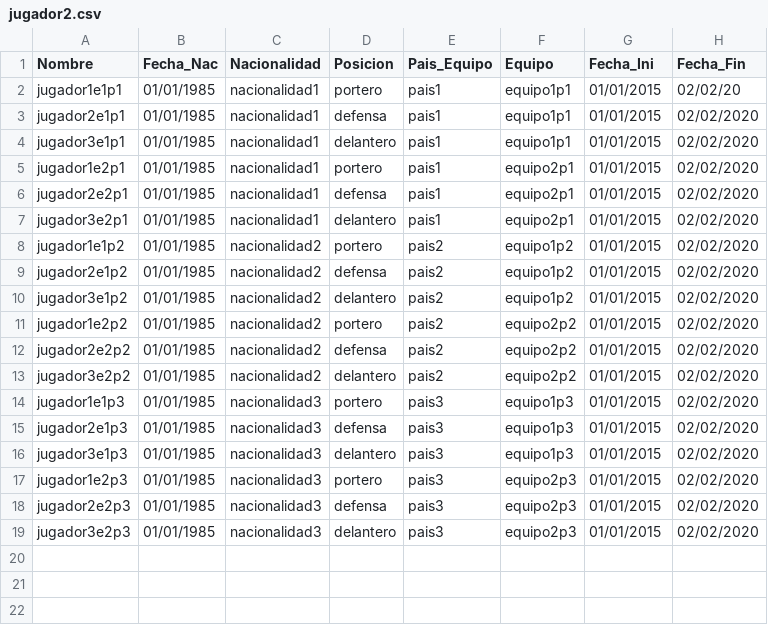
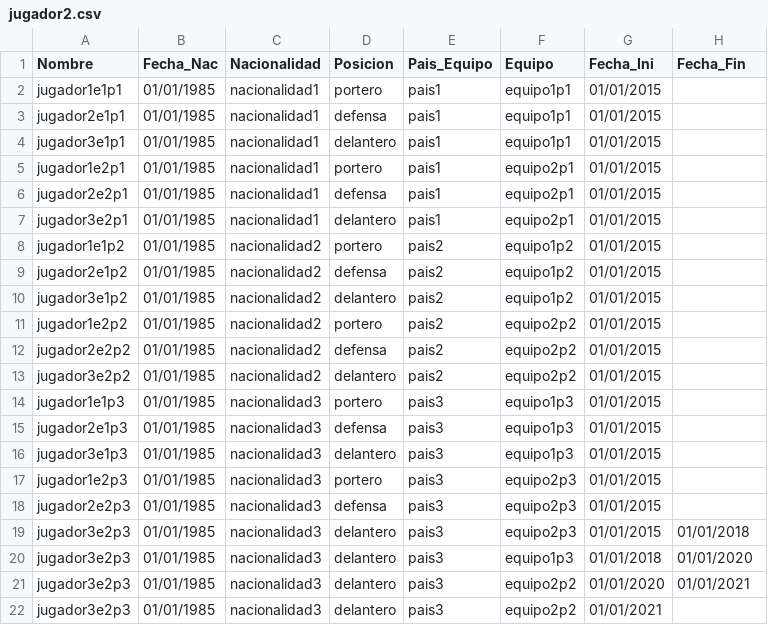
Before and after one commit to DouglasSochC/MIA_Proyecto2, a CSV file: backend/archivos_carga/jugador2.csv, drawn as a sheet.

Commit message:
Se ha realizado el modulo de transferencia de jugador

```diff
--- a/backend/archivos_carga/jugador2.csv
+++ b/backend/archivos_carga/jugador2.csv
@@ -1,19 +1,22 @@
 Nombre,Fecha_Nac,Nacionalidad,Posicion,Pais_Equipo,Equipo,Fecha_Ini,Fecha_Fin
-jugador1e1p1,01/01/1985,nacionalidad1,portero,pais1,equipo1p1,01/01/2015,02/02/20
-jugador2e1p1,01/01/1985,nacionalidad1,defensa,pais1,equipo1p1,01/01/2015,02/02/2020
-jugador3e1p1,01/01/1985,nacionalidad1,delantero,pais1,equipo1p1,01/01/2015,02/02/2020
-jugador1e2p1,01/01/1985,nacionalidad1,portero,pais1,equipo2p1,01/01/2015,02/02/2020
-jugador2e2p1,01/01/1985,nacionalidad1,defensa,pais1,equipo2p1,01/01/2015,02/02/2020
-jugador3e2p1,01/01/1985,nacionalidad1,delantero,pais1,equipo2p1,01/01/2015,02/02/2020
-jugador1e1p2,01/01/1985,nacionalidad2,portero,pais2,equipo1p2,01/01/2015,02/02/2020
-jugador2e1p2,01/01/1985,nacionalidad2,defensa,pais2,equipo1p2,01/01/2015,02/02/2020
-jugador3e1p2,01/01/1985,nacionalidad2,delantero,pais2,equipo1p2,01/01/2015,02/02/2020
-jugador1e2p2,01/01/1985,nacionalidad2,portero,pais2,equipo2p2,01/01/2015,02/02/2020
-jugador2e2p2,01/01/1985,nacionalidad2,defensa,pais2,equipo2p2,01/01/2015,02/02/2020
-jugador3e2p2,01/01/1985,nacionalidad2,delantero,pais2,equipo2p2,01/01/2015,02/02/2020
-jugador1e1p3,01/01/1985,nacionalidad3,portero,pais3,equipo1p3,01/01/2015,02/02/2020
-jugador2e1p3,01/01/1985,nacionalidad3,defensa,pais3,equipo1p3,01/01/2015,02/02/2020
-jugador3e1p3,01/01/1985,nacionalidad3,delantero,pais3,equipo1p3,01/01/2015,02/02/2020
-jugador1e2p3,01/01/1985,nacionalidad3,portero,pais3,equipo2p3,01/01/2015,02/02/2020
-jugador2e2p3,01/01/1985,nacionalidad3,defensa,pais3,equipo2p3,01/01/2015,02/02/2020
-jugador3e2p3,01/01/1985,nacionalidad3,delantero,pais3,equipo2p3,01/01/2015,02/02/2020
+jugador1e1p1,01/01/1985,nacionalidad1,portero,pais1,equipo1p1,01/01/2015,
+jugador2e1p1,01/01/1985,nacionalidad1,defensa,pais1,equipo1p1,01/01/2015,
+jugador3e1p1,01/01/1985,nacionalidad1,delantero,pais1,equipo1p1,01/01/2015,
+jugador1e2p1,01/01/1985,nacionalidad1,portero,pais1,equipo2p1,01/01/2015,
+jugador2e2p1,01/01/1985,nacionalidad1,defensa,pais1,equipo2p1,01/01/2015,
+jugador3e2p1,01/01/1985,nacionalidad1,delantero,pais1,equipo2p1,01/01/2015,
+jugador1e1p2,01/01/1985,nacionalidad2,portero,pais2,equipo1p2,01/01/2015,
+jugador2e1p2,01/01/1985,nacionalidad2,defensa,pais2,equipo1p2,01/01/2015,
+jugador3e1p2,01/01/1985,nacionalidad2,delantero,pais2,equipo1p2,01/01/2015,
+jugador1e2p2,01/01/1985,nacionalidad2,portero,pais2,equipo2p2,01/01/2015,
+jugador2e2p2,01/01/1985,nacionalidad2,defensa,pais2,equipo2p2,01/01/2015,
+jugador3e2p2,01/01/1985,nacionalidad2,delantero,pais2,equipo2p2,01/01/2015,
+jugador1e1p3,01/01/1985,nacionalidad3,portero,pais3,equipo1p3,01/01/2015,
+jugador2e1p3,01/01/1985,nacionalidad3,defensa,pais3,equipo1p3,01/01/2015,
+jugador3e1p3,01/01/1985,nacionalidad3,delantero,pais3,equipo1p3,01/01/2015,
+jugador1e2p3,01/01/1985,nacionalidad3,portero,pais3,equipo2p3,01/01/2015,
+jugador2e2p3,01/01/1985,nacionalidad3,defensa,pais3,equipo2p3,01/01/2015,
+jugador3e2p3,01/01/1985,nacionalidad3,delantero,pais3,equipo2p3,01/01/2015,01/01/2018
+jugador3e2p3,01/01/1985,nacionalidad3,delantero,pais3,equipo1p3,01/01/2018,01/01/2020
+jugador3e2p3,01/01/1985,nacionalidad3,delantero,pais3,equipo2p2,01/01/2020,01/01/2021
+jugador3e2p3,01/01/1985,nacionalidad3,delantero,pais3,equipo2p2,01/01/2021,
```
Also changed, not shown: backend/archivos_carga/tecnicos2.csv, 10 other files.
